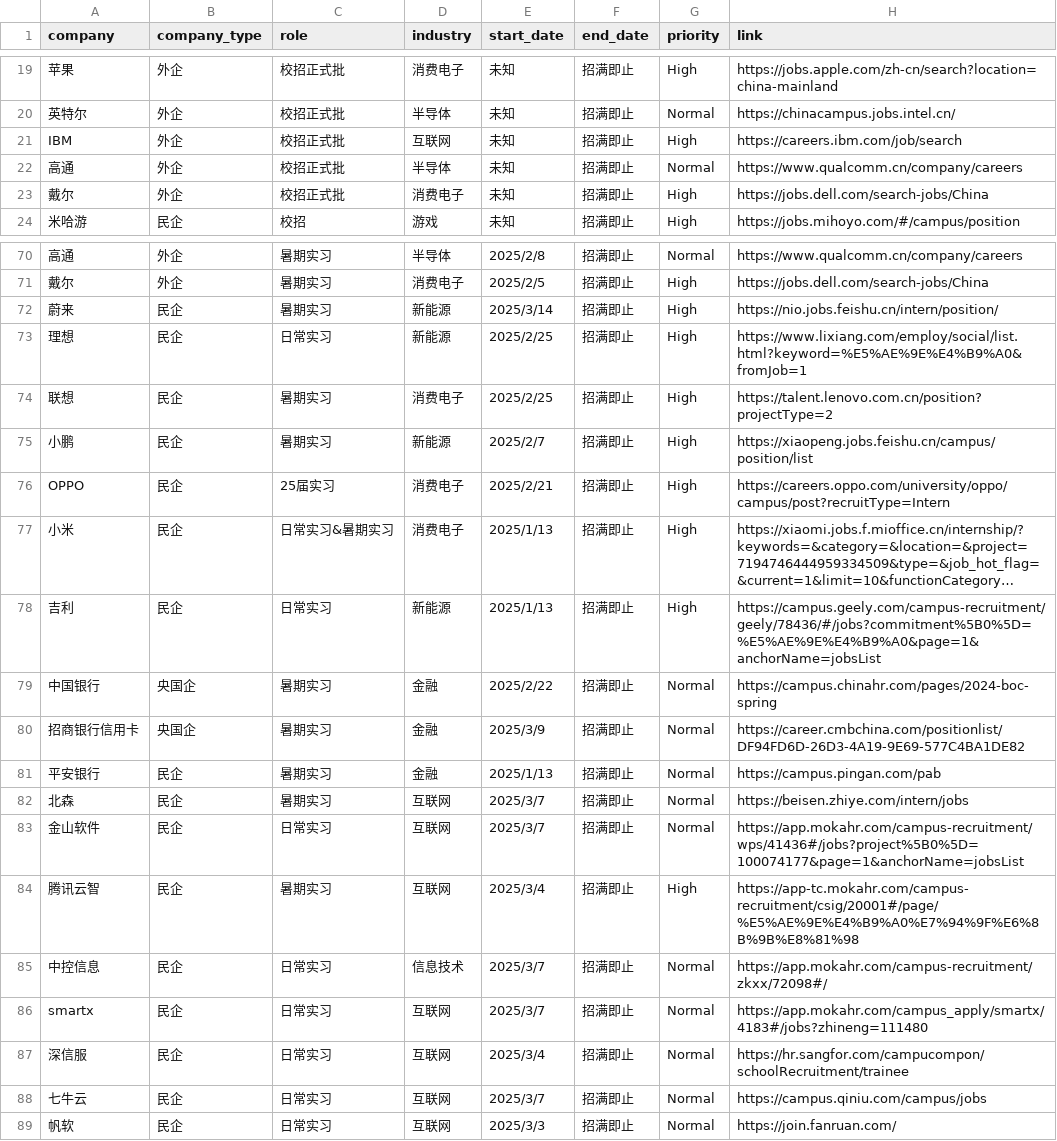
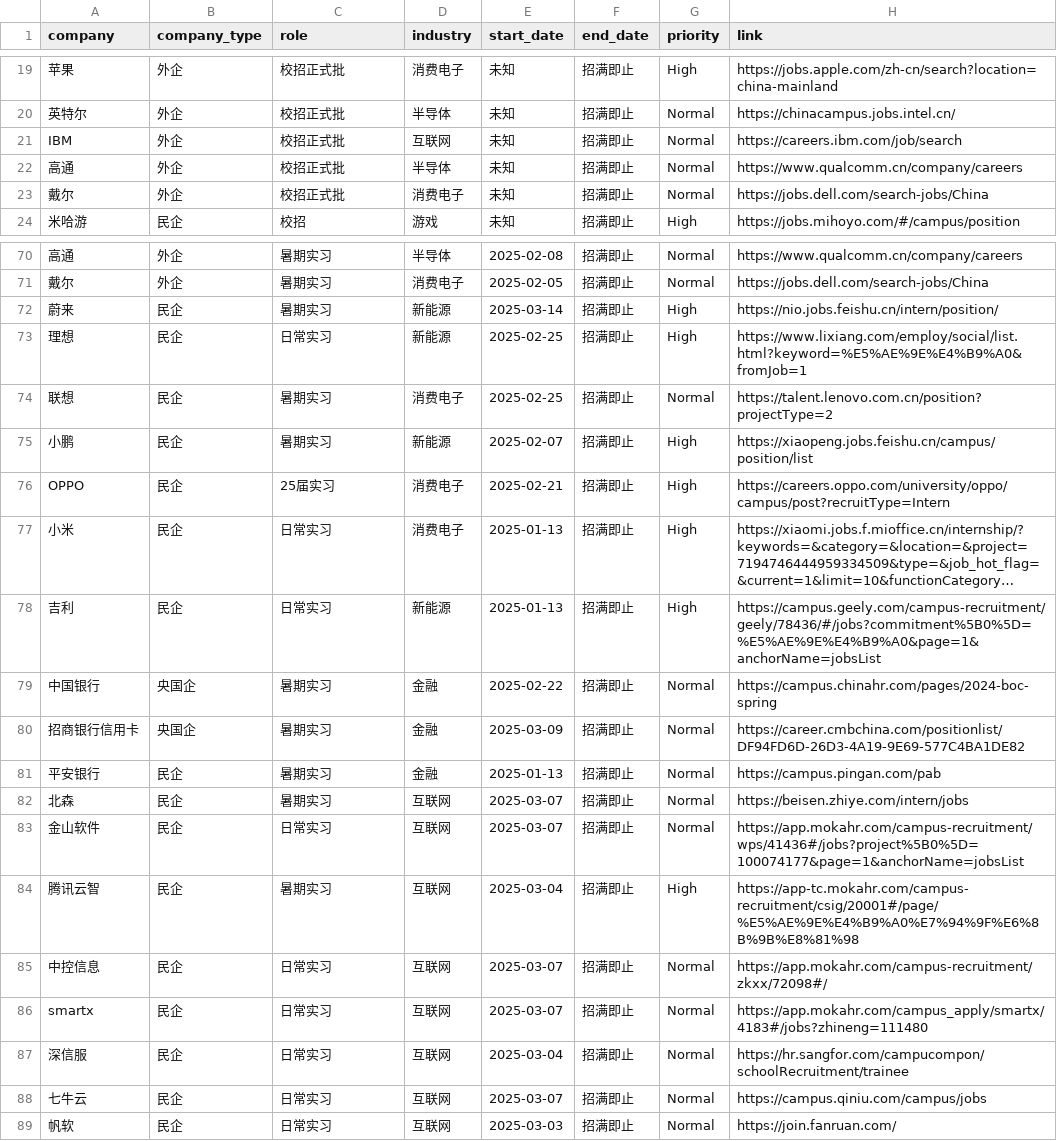
Before and after one commit to renlin414/job-scraper-dashboard, a CSV file: jobs_daily.csv, drawn as a sheet; only a part is shown, gaps mark what is left out; long unchanged cells end in …; the diff covers the shown part only; the diff names each change by its address in the sheet, - before the commit and + after, or states it on an @@ line.

```diff
--- a/jobs_daily.csv
+++ b/jobs_daily.csv
-G21 (priority): High
+G21 (priority): Normal
-G23 (priority): High
+G23 (priority): Normal
-E70 (start_date): 2025/2/8
+E70 (start_date): 2025-02-08
-E71 (start_date): 2025/2/5
+E71 (start_date): 2025-02-05
-G71 (priority): High
+G71 (priority): Normal
-E72 (start_date): 2025/3/14
+E72 (start_date): 2025-03-14
-E73:E74 (start_date): 2025/2/25
+E73:E74 (start_date): 2025-02-25
-G74 (priority): High
+G74 (priority): Normal
-E75 (start_date): 2025/2/7
+E75 (start_date): 2025-02-07
-E76 (start_date): 2025/2/21
+E76 (start_date): 2025-02-21
-C77 (role): 日常实习&暑期实习
+C77 (role): 日常实习
-E77:E78 (start_date): 2025/1/13
+E77:E78 (start_date): 2025-01-13
-E79 (start_date): 2025/2/22
+E79 (start_date): 2025-02-22
-E80 (start_date): 2025/3/9
+E80 (start_date): 2025-03-09
-E81 (start_date): 2025/1/13
+E81 (start_date): 2025-01-13
-E82:E83 (start_date): 2025/3/7
+E82:E83 (start_date): 2025-03-07
-E84 (start_date): 2025/3/4
+E84 (start_date): 2025-03-04
-D85 (industry): 信息技术
+D85 (industry): 互联网
-E85:E86 (start_date): 2025/3/7
+E85:E86 (start_date): 2025-03-07
-E87 (start_date): 2025/3/4
+E87 (start_date): 2025-03-04
-E88 (start_date): 2025/3/7
+E88 (start_date): 2025-03-07
-E89 (start_date): 2025/3/3
+E89 (start_date): 2025-03-03
```
Also changed, not shown: 38 edited cells elsewhere in this file.
